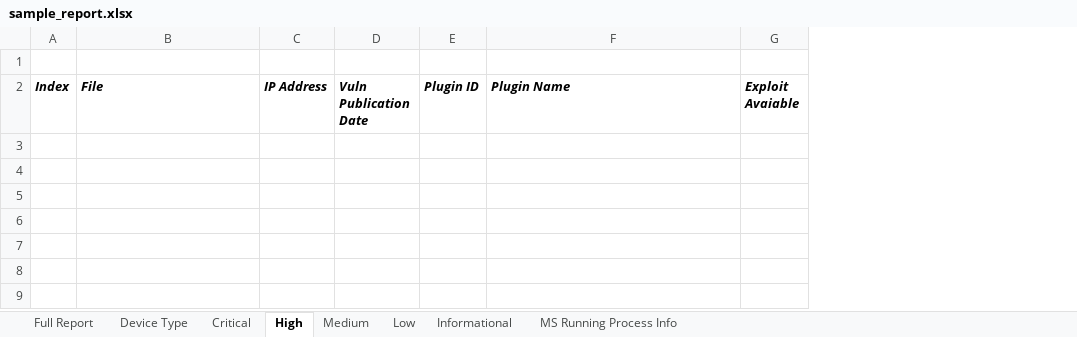
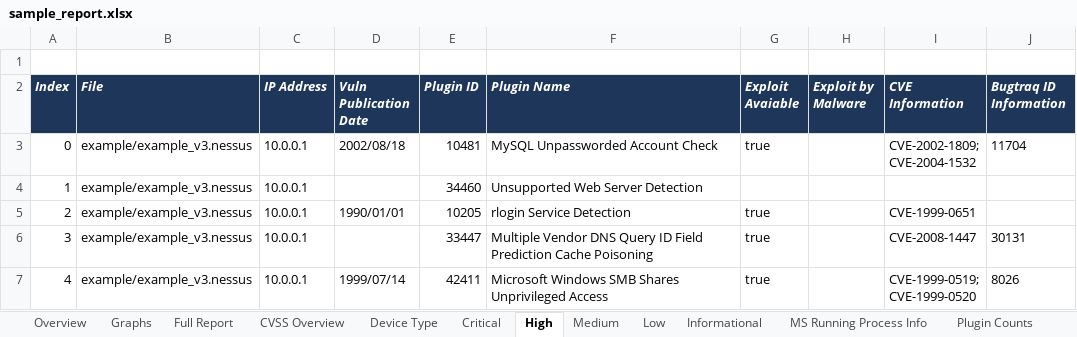
Before and after one commit to TerminalFi/NessusParser-Excel, an Excel workbook: example/sample_report.xlsx, sheet High, drawn as a sheet; values as stored, in another font and other column widths than the file's, no borders; ↵ is a line break in a cell; the diff names each change by its address in the sheet, - before the commit and + after, or states it on an @@ line.

```diff
--- a/example/sample_report.xlsx (sheet High)
+++ b/example/sample_report.xlsx (sheet High)
+sheet tab: Overview
+sheet tab: Graphs
+sheet tab: CVSS Overview
+sheet tab: Plugin Counts
+column H (Exploit by Malware), empty
+column I (CVE Information), empty
+column J (Bugtraq ID Information), empty
@@ A2:G2 fill: none → #1D365A, text colour: black → #FFFFFF @@
+row 3: 0 | example/example_v3.nessus | 10.0.0.1 | 2002/08/18 | 10481 | MySQL Unpassworded Account Check | true |  | CVE-2002-1809; ↵ CVE-2004-1532 | 11704
+row 4: 1 | example/example_v3.nessus | 10.0.0.1 |  | 34460 | Unsupported Web Server Detection
+row 5: 2 | example/example_v3.nessus | 10.0.0.1 | 1990/01/01 | 10205 | rlogin Service Detection | true |  | CVE-1999-0651
+row 6: 3 | example/example_v3.nessus | 10.0.0.1 |  | 33447 | Multiple Vendor DNS Query ID Field Prediction Cache Poisoning | true |  | CVE-2008-1447 | 30131
+row 7: 4 | example/example_v3.nessus | 10.0.0.1 | 1999/07/14 | 42411 | Microsoft Windows SMB Shares Unprivileged Access | true |  | CVE-1999-0519; ↵ CVE-1999-0520 | 8026
```
Also changed, not shown: sheet Full Report, sheet Informational, sheet Low, sheet Medium, sheet Critical, sheet Device Type, 1 more sheet, charts or pictures, 3 other files.
